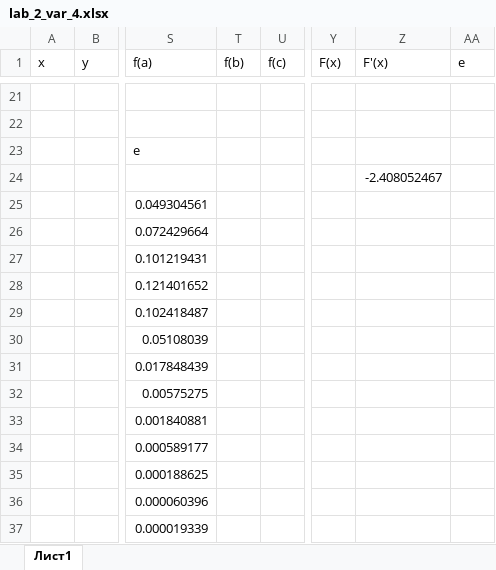
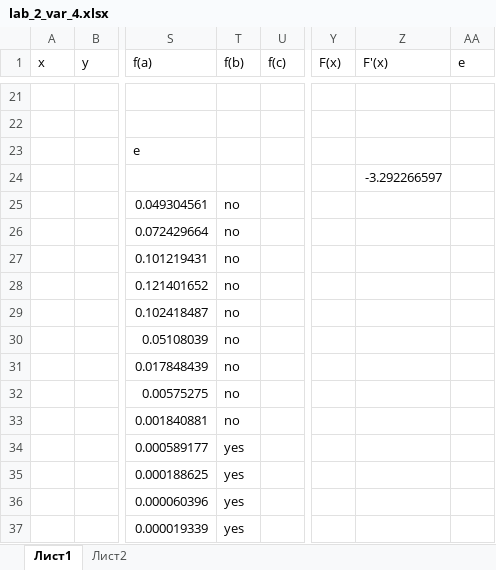
Before and after one commit to kolyambola/10th_term_23, an Excel workbook: Textbooks, projects/Applied Math/labs/lab_2/lab_2_var_4.xlsx, sheet Лист1, drawn as a sheet; only a part is shown, gaps mark what is left out; values as stored, in another font and other column widths than the file's, no borders; charts and pictures not drawn; the diff covers the shown part only; the diff names each change by its address in the sheet, - before the commit and + after, or states it on an @@ line.

```diff
--- a/Textbooks, projects/Applied Math/labs/lab_2/lab_2_var_4.xlsx (sheet Лист1)
+++ b/Textbooks, projects/Applied Math/labs/lab_2/lab_2_var_4.xlsx (sheet Лист1)
+sheet tab: Лист2
-Z24 (F'(x)): -2.408052467
+Z24 (F'(x)): -3.292266597
-T25:T33 (f(b)): (empty)
+T25:T33 (f(b)): no
-T34:T37 (f(b)): (empty)
+T34:T37 (f(b)): yes
```
Also changed, not shown: 41 edited cells elsewhere in this sheet, charts or pictures, Textbooks, projects/Applied Math/labs/lab_2/lab_2_var_16.xlsx, 10 other files.
